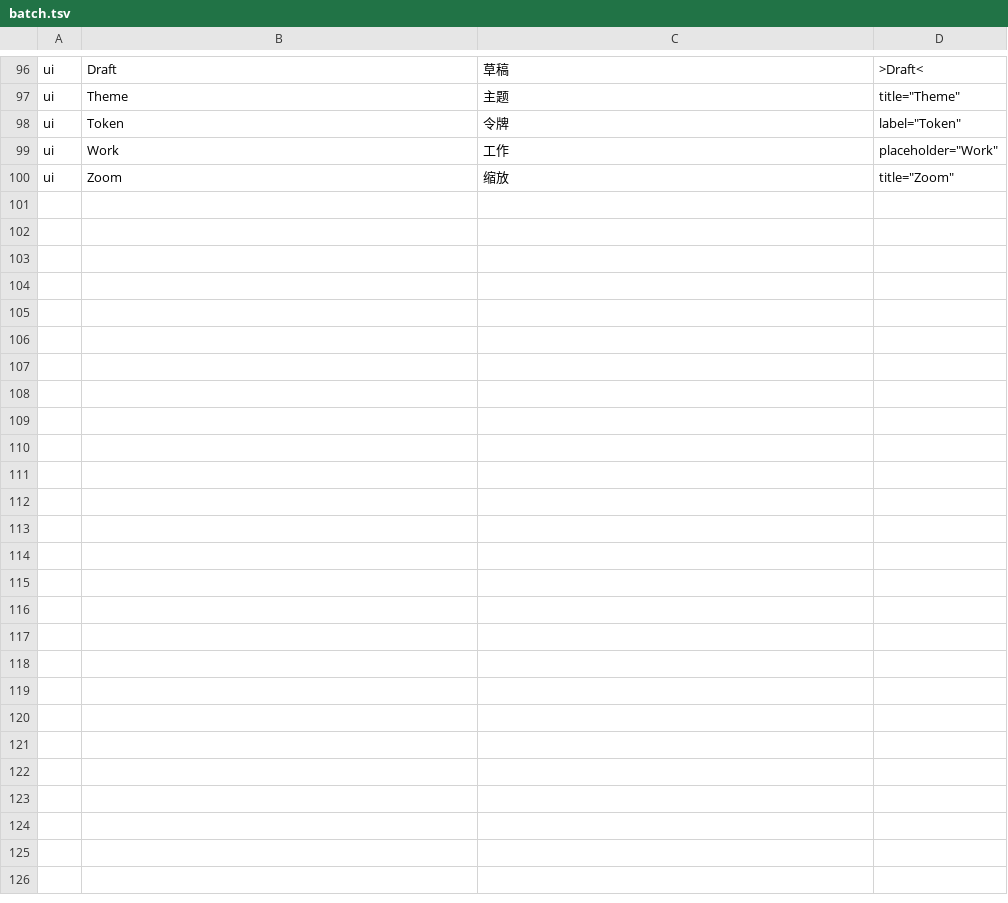
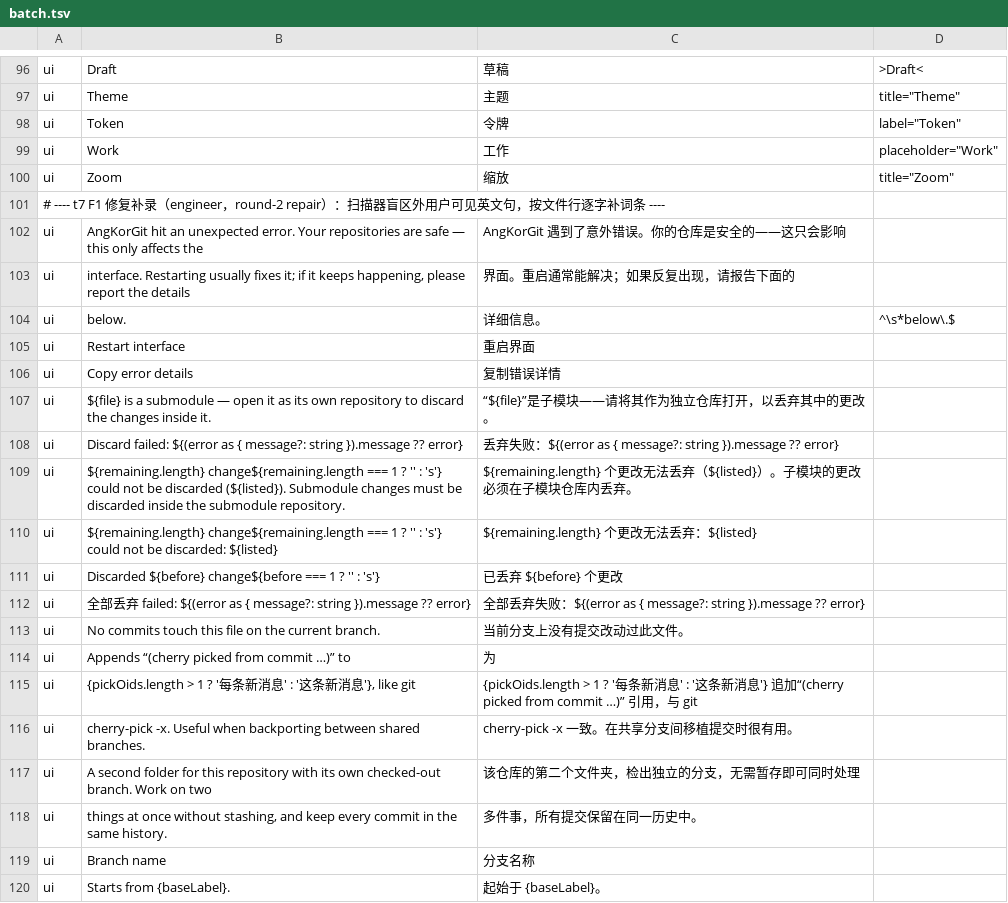
Before and after one commit to wuwuzhazha/angkorgit-zh, a TSV file: zh-dict/batches/ui/batch.tsv, drawn as a sheet; only a part is shown, gaps mark what is left out; the diff covers the shown part only; the diff names each change by its address in the sheet, - before the commit and + after, or states it on an @@ line.

```diff
--- a/zh-dict/batches/ui/batch.tsv
+++ b/zh-dict/batches/ui/batch.tsv
+row 101: # ---- t7 F1 修复补录（engineer，round-2 repair）：扫描器盲区外用户可见英文句，按文件行逐字补词条 ----
+row 102: ui | AngKorGit hit an unexpected error. Your repositories are safe — this only affects the | AngKorGit 遇到了意外错误。你的仓库是安全的——这只会影响
+row 103: ui | interface. Restarting usually fixes it; if it keeps happening, please report the details | 界面。重启通常能解决；如果反复出现，请报告下面的
+row 104: ui | below. | 详细信息。 | ^\s*below\.$
+row 105: ui | Restart interface | 重启界面
+row 106: ui | Copy error details | 复制错误详情
+row 107: ui | ${file} is a submodule — open it as its own repository to discard the changes inside it. | “${file}”是子模块——请将其作为独立仓库打开，以丢弃其中的更改。
+row 108: ui | Discard failed: ${(error as { message?: string }).message ?? error} | 丢弃失败：${(error as { message?: string }).message ?? error}
+row 109: ui | ${remaining.length} change${remaining.length === 1 ? '' : 's'} could not be discarded (${listed}). Submodule changes must be discarded inside the submodule repository. | ${remaining.length} 个更改无法丢弃（${listed}）。子模块的更改必须在子模块仓库内丢弃。
+row 110: ui | ${remaining.length} change${remaining.length === 1 ? '' : 's'} could not be discarded: ${listed} | ${remaining.length} 个更改无法丢弃：${listed}
+row 111: ui | Discarded ${before} change${before === 1 ? '' : 's'} | 已丢弃 ${before} 个更改
+row 112: ui | 全部丢弃 failed: ${(error as { message?: string }).message ?? error} | 全部丢弃失败：${(error as { message?: string }).message ?? error}
+row 113: ui | No commits touch this file on the current branch. | 当前分支上没有提交改动过此文件。
+row 114: ui | Appends “(cherry picked from commit …)” to | 为
+row 115: ui | {pickOids.length > 1 ? '每条新消息' : '这条新消息'}, like git | {pickOids.length > 1 ? '每条新消息' : '这条新消息'} 追加“(cherry picked from commit …)” 引用，与 git
+row 116: ui | cherry-pick -x. Useful when backporting between shared branches. | cherry-pick -x 一致。在共享分支间移植提交时很有用。
+row 117: ui | A second folder for this repository with its own checked-out branch. Work on two | 该仓库的第二个文件夹，检出独立的分支，无需暂存即可同时处理
+row 118: ui | things at once without stashing, and keep every commit in the same history. | 多件事，所有提交保留在同一历史中。
+row 119: ui | Branch name | 分支名称
+row 120: ui | Starts from {baseLabel}. | 起始于 {baseLabel}。
```
Also changed, not shown: 23 added rows elsewhere in this file, zh-dict/batches/ui/skip-ui.tsv, zh-dict/dict.tsv, 1 other file.
